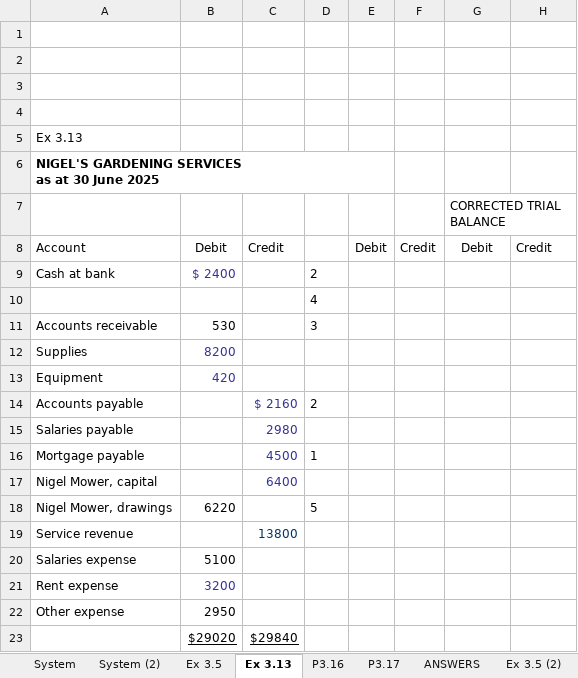
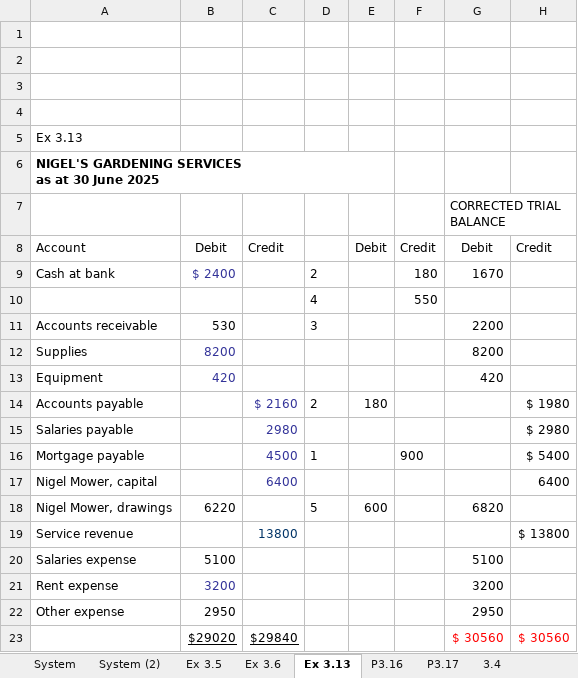
Before and after one commit to josephkohhh/SIM-UOW-Mods, an Excel workbook: ACCY122/Tutorial/T02/T2.xlsx, sheet Ex 3.13, drawn as a sheet; values as stored, in another font and other column widths than the file's, no borders; charts and pictures not drawn; the diff names each change by its address in the sheet, - before the commit and + after, or states it on an @@ line.

```diff
--- a/ACCY122/Tutorial/T02/T2.xlsx (sheet Ex 3.13)
+++ b/ACCY122/Tutorial/T02/T2.xlsx (sheet Ex 3.13)
+sheet tab: Ex 3.6
+sheet tab: 3.4
-F9: (empty)
+F9: 180
-G9: (empty)
+G9: 1670
-F10: (empty)
+F10: 550
-G11: (empty)
+G11: 2200
-G12: (empty)
+G12: 8200
-G13: (empty)
+G13: 420
-E14: (empty)
+E14: 180
-H14: (empty)
+H14: $ 1980
-H15: (empty)
+H15: $ 2980
-F16: (empty)
+F16: 900
-H16: (empty)
+H16: $ 5400
-H17: (empty)
+H17: 6400
-E18: (empty)
+E18: 600
-G18: (empty)
+G18: 6820
-H19: (empty)
+H19: $ 13800
-G20: (empty)
+G20: 5100
-G21: (empty)
+G21: 3200
-G22: (empty)
+G22: 2950
-G23: (empty)
+G23: $ 30560
-H23: (empty)
+H23: $ 30560
```
Also changed, not shown: sheet P3.16, sheet Ex 3.5, charts or pictures, 2 other files.
